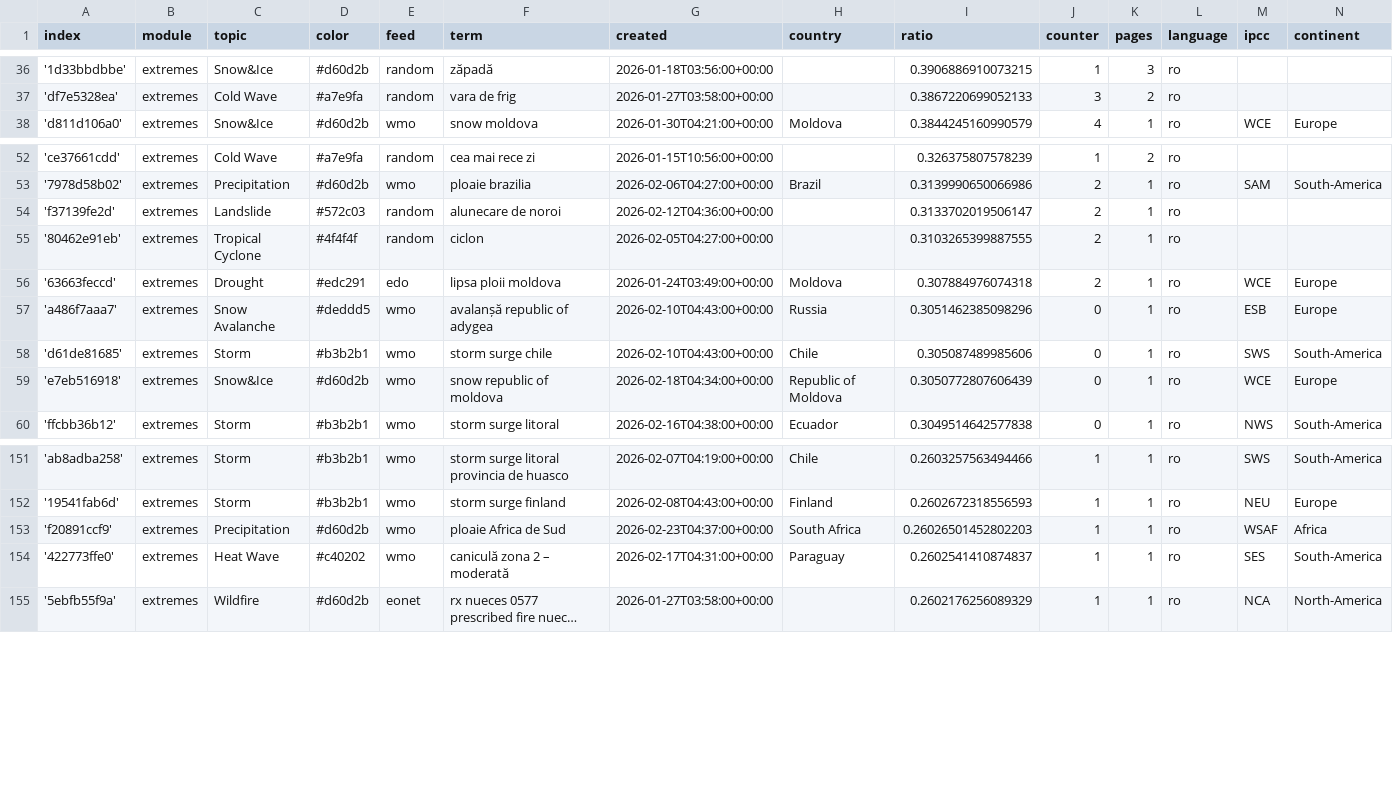
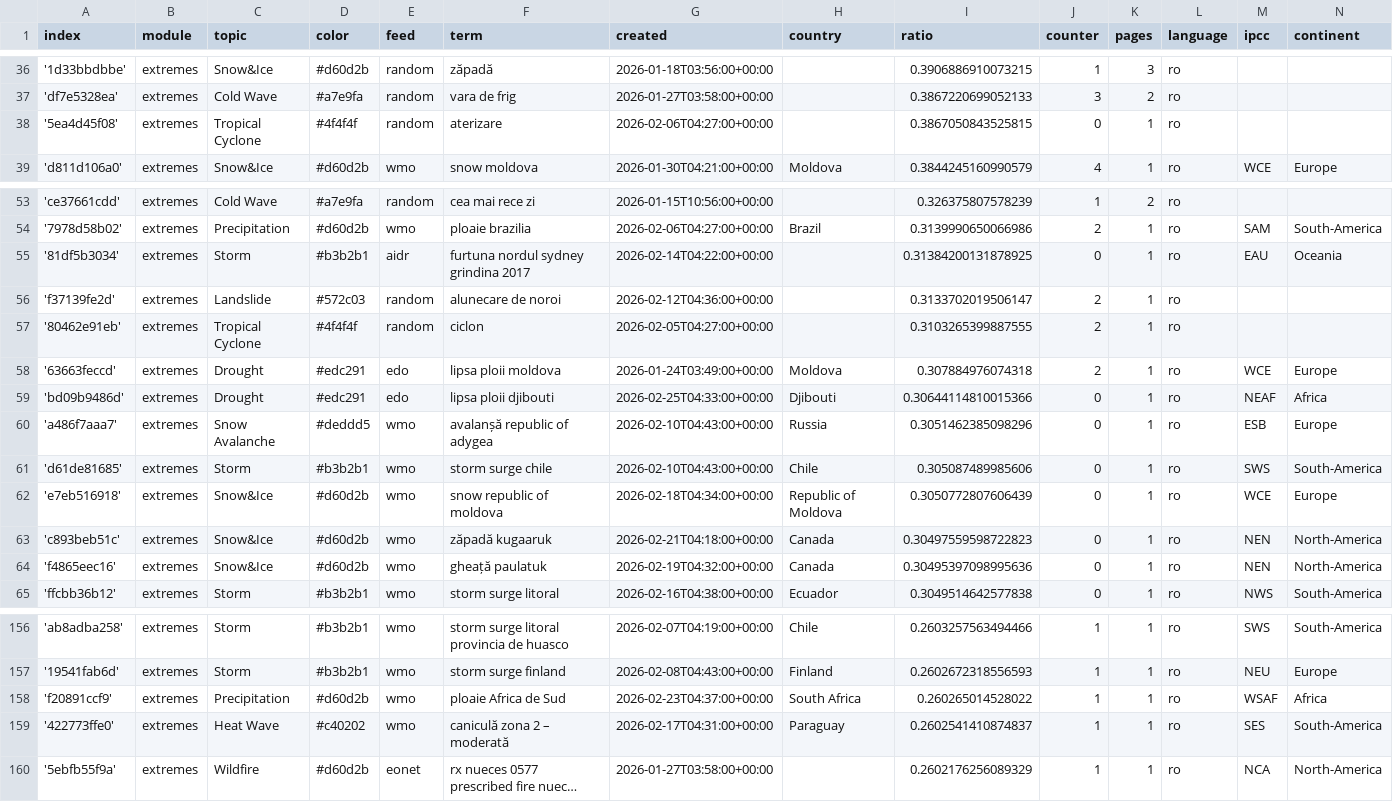
Before and after one commit to TinoH91news/romanianExtremes, a CSV file: terms.csv, drawn as a sheet; only a part is shown, gaps mark what is left out; long unchanged cells end in ….

Commit message:
Commit from GitHub Actions (import:0.0)

```diff
--- a/terms.csv
+++ b/terms.csv
@@ -37,2 +37,3 @@ index,module,topic,color,feed,term,created,country,ratio,counter,pages,language,
 'df7e5328ea',extremes,Cold Wave,#a7e9fa,random,vara de frig,2026-01-27T03:58:00+00:00,,0.3867220699052133,3,2,ro,,
+'5ea4d45f08',extremes,Tropical Cyclone,#4f4f4f,random,aterizare,2026-02-06T04:27:00+00:00,,0.3867050843525815,0,1,ro,,
 'd811d106a0',extremes,Snow&Ice,#d60d2b,wmo,snow moldova,2026-01-30T04:21:00+00:00,Moldova,0.3844245160990579,4,1,ro,WCE,Europe
@@ -53,2 +54,3 @@ index,module,topic,color,feed,term,created,country,ratio,counter,pages,language,
 '7978d58b02',extremes,Precipitation,#d60d2b,wmo,ploaie brazilia,2026-02-06T04:27:00+00:00,Brazil,0.3139990650066986,2,1,ro,SAM,South-America
+'81df5b3034',extremes,Storm,#b3b2b1,aidr,furtuna nordul sydney grindina 2017,2026-02-14T04:22:00+00:00,,0.31384200131878925,0,1,ro,EAU,Oceania
 'f37139fe2d',extremes,Landslide,#572c03,random,alunecare de noroi,2026-02-12T04:36:00+00:00,,0.3133702019506147,2,1,ro,,
@@ -56,2 +58,3 @@ index,module,topic,color,feed,term,created,country,ratio,counter,pages,language,
 '63663feccd',extremes,Drought,#edc291,edo,lipsa ploii moldova,2026-01-24T03:49:00+00:00,Moldova,0.307884976074318,2,1,ro,WCE,Europe
+'bd09b9486d',extremes,Drought,#edc291,edo,lipsa ploii djibouti,2026-02-25T04:33:00+00:00,Djibouti,0.30644114810015366,0,1,ro,NEAF,Africa
 'a486f7aaa7',extremes,Snow Avalanche,#deddd5,wmo,avalanșă republic of adygea,2026-02-10T04:43:00+00:00,Russia,0.3051462385098296,0,1,ro,ESB,Europe
@@ -59,2 +62,4 @@ index,module,topic,color,feed,term,created,country,ratio,counter,pages,language,
 'e7eb516918',extremes,Snow&Ice,#d60d2b,wmo,snow republic of moldova,2026-02-18T04:34:00+00:00,Republic of Moldova,0.3050772807606439,0,1,ro,WCE,Europe
+'c893beb51c',extremes,Snow&Ice,#d60d2b,wmo,zăpadă kugaaruk,2026-02-21T04:18:00+00:00,Canada,0.30497559598722823,0,1,ro,NEN,North-America
+'f4865eec16',extremes,Snow&Ice,#d60d2b,wmo,gheață paulatuk,2026-02-19T04:32:00+00:00,Canada,0.30495397098995636,0,1,ro,NEN,North-America
 'ffcbb36b12',extremes,Storm,#b3b2b1,wmo,storm surge litoral,2026-02-16T04:38:00+00:00,Ecuador,0.3049514642577838,0,1,ro,NWS,South-America
@@ -152,3 +157,3 @@ index,module,topic,color,feed,term,created,country,ratio,counter,pages,language,
 '19541fab6d',extremes,Storm,#b3b2b1,wmo,storm surge finland,2026-02-08T04:43:00+00:00,Finland,0.2602672318556593,1,1,ro,NEU,Europe
-'f20891ccf9',extremes,Precipitation,#d60d2b,wmo,ploaie Africa de Sud,2026-02-23T04:37:00+00:00,South Africa,0.26026501452802203,1,1,ro,WSAF,Africa
+'f20891ccf9',extremes,Precipitation,#d60d2b,wmo,ploaie Africa de Sud,2026-02-23T04:37:00+00:00,South Africa,0.260265014528022,1,1,ro,WSAF,Africa
 '422773ffe0',extremes,Heat Wave,#c40202,wmo,caniculă zona 2 – moderată,2026-02-17T04:31:00+00:00,Paraguay,0.2602541410874837,1,1,ro,SES,South-America
```
